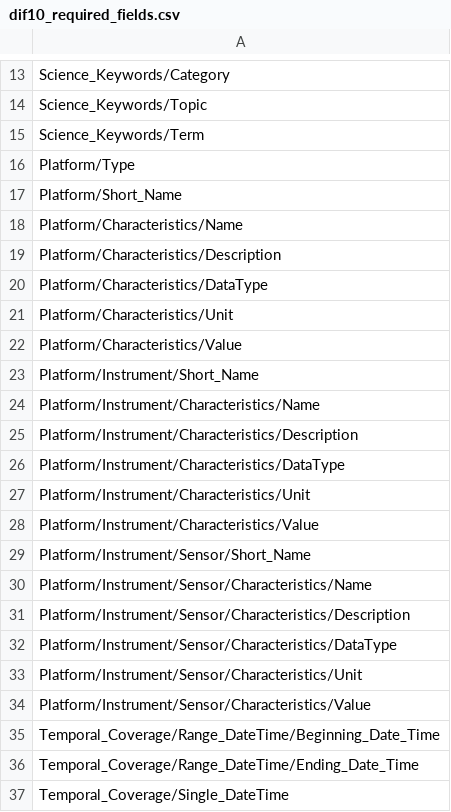
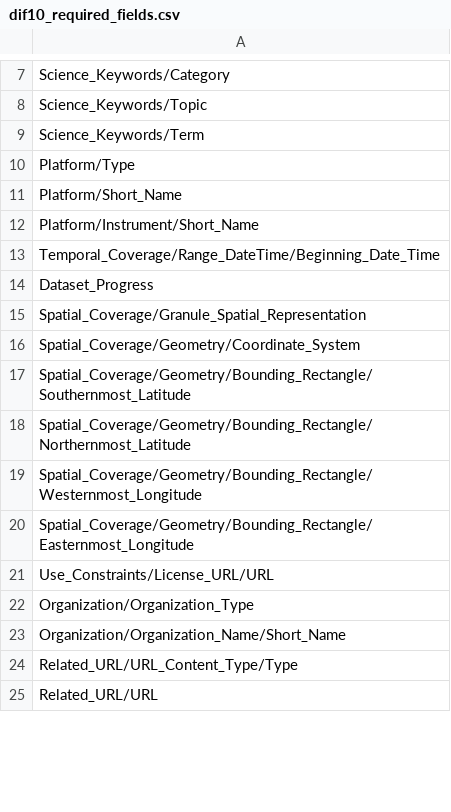
Before and after one commit to nasa/cmr-metadata-review, a CSV file: data/dif10_required_fields.csv, drawn as a sheet; only a part is shown, gaps mark what is left out; the shorter side is filled out with more unchanged rows; the diff covers the shown part only.

```diff
--- a/data/dif10_required_fields.csv
+++ b/data/dif10_required_fields.csv
@@ -17,21 +11,4 @@ Platform/Type
 Platform/Short_Name
-Platform/Characteristics/Name
-Platform/Characteristics/Description
-Platform/Characteristics/DataType
-Platform/Characteristics/Unit
-Platform/Characteristics/Value
 Platform/Instrument/Short_Name
-Platform/Instrument/Characteristics/Name
-Platform/Instrument/Characteristics/Description
-Platform/Instrument/Characteristics/DataType
-Platform/Instrument/Characteristics/Unit
-Platform/Instrument/Characteristics/Value
-Platform/Instrument/Sensor/Short_Name
-Platform/Instrument/Sensor/Characteristics/Name
-Platform/Instrument/Sensor/Characteristics/Description
-Platform/Instrument/Sensor/Characteristics/DataType
-Platform/Instrument/Sensor/Characteristics/Unit
-Platform/Instrument/Sensor/Characteristics/Value
 Temporal_Coverage/Range_DateTime/Beginning_Date_Time
-Temporal_Coverage/Range_DateTime/Ending_Date_Time
-Temporal_Coverage/Single_DateTime
+Dataset_Progress
```
Also changed, not shown: 1 added row, 51 removed rows and 1 edited cell elsewhere in this file, data/controlled_elements_umm_json.csv, data/dif10_desired_fields.csv, 9 other files.
